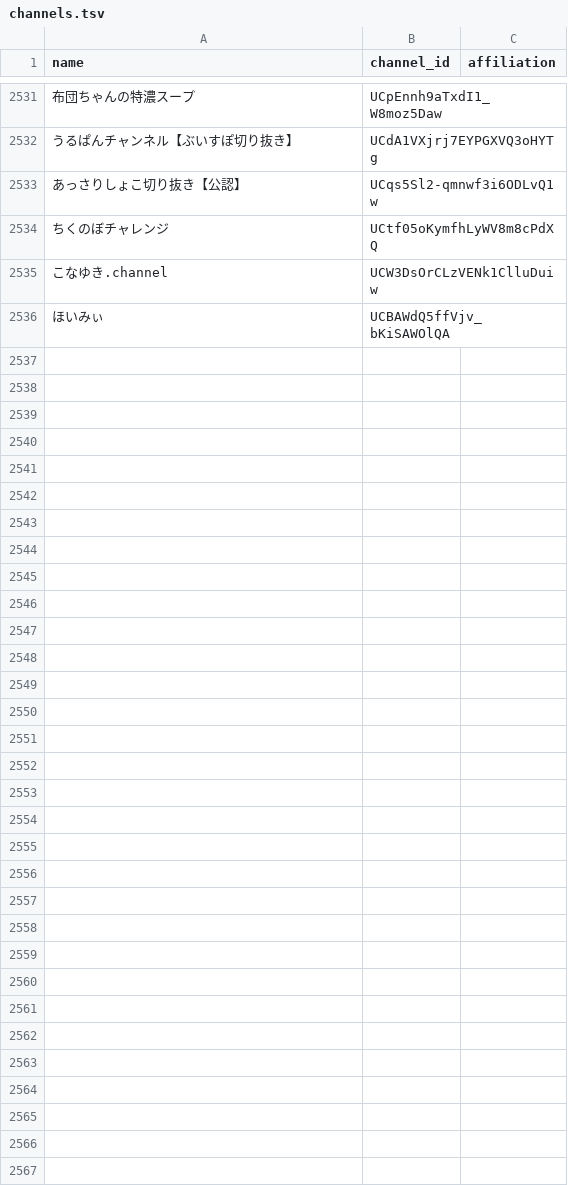
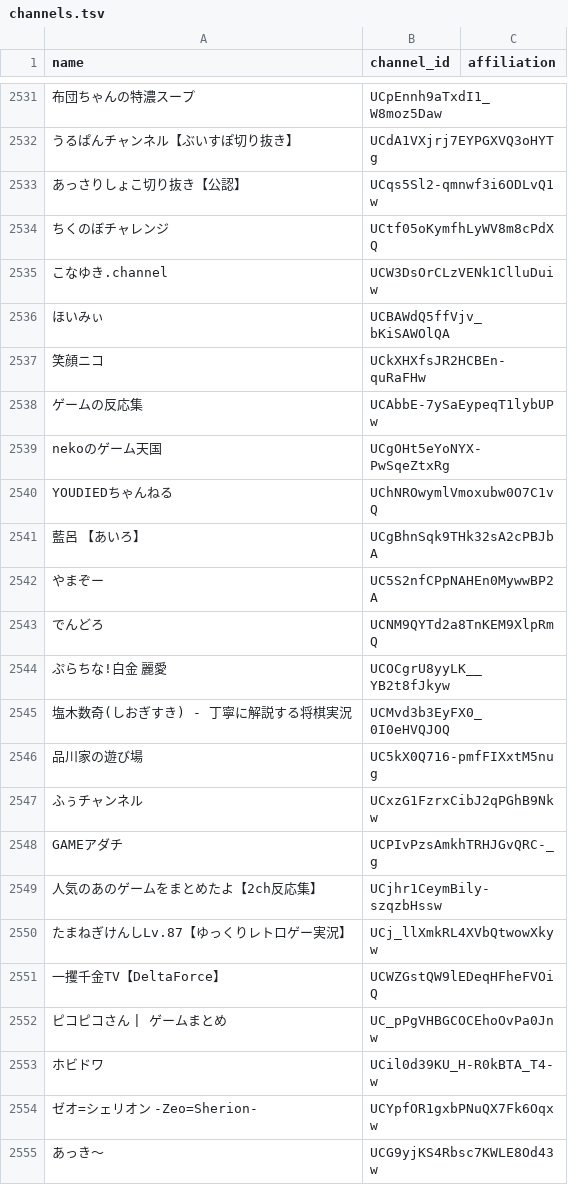
Before and after one commit to tarochin1985/hayarige, a TSV file: data/channels.tsv, drawn as a sheet; only a part is shown, gaps mark what is left out; the diff covers the shown part only; the diff names each change by its address in the sheet, - before the commit and + after, or states it on an @@ line.

```diff
--- a/data/channels.tsv
+++ b/data/channels.tsv
+row 2537: 笑顔ニコ | UCkXHXfsJR2HCBEn-quRaFHw
+row 2538: ゲームの反応集 | UCAbbE-7ySaEypeqT1lybUPw
+row 2539: nekoのゲーム天国 | UCgOHt5eYoNYX-PwSqeZtxRg
+row 2540: YOUDIEDちゃんねる | UChNROwymlVmoxubw0O7C1vQ
+row 2541: 藍呂 【あいろ】 | UCgBhnSqk9THk32sA2cPBJbA
+row 2542: やまぞー | UC5S2nfCPpNAHEn0MywwBP2A
+row 2543: でんどろ | UCNM9QYTd2a8TnKEM9XlpRmQ
+row 2544: ぷらちな!白金 麗愛 | UCOCgrU8yyLK__YB2t8fJkyw
+row 2545: 塩木数奇(しおぎすき) - 丁寧に解説する将棋実況 | UCMvd3b3EyFX0_0I0eHVQJOQ
+row 2546: 品川家の遊び場 | UC5kX0Q716-pmfFIXxtM5nug
+row 2547: ふぅチャンネル | UCxzG1FzrxCibJ2qPGhB9Nkw
+row 2548: GAMEアダチ | UCPIvPzsAmkhTRHJGvQRC-_g
+row 2549: 人気のあのゲームをまとめたよ【2ch反応集】 | UCjhr1CeymBily-szqzbHssw
+row 2550: たまねぎけんしLv.87【ゆっくりレトロゲー実況】 | UCj_llXmkRL4XVbQtwowXkyw
+row 2551: 一攫千金TV【DeltaForce】 | UCWZGstQW9lEDeqHFheFVOiQ
+row 2552: ピコピコさん | ゲームまとめ | UC_pPgVHBGCOCEhoOvPa0Jnw
+row 2553: ホビドワ | UCil0d39KU_H-R0kBTA_T4-w
+row 2554: ゼオ=シェリオン -Zeo=Sherion- | UCYpfOR1gxbPNuQX7Fk6Oqxw
+row 2555: あっき〜 | UCG9yjKS4Rbsc7KWLE8Od43w
```
Also changed, not shown: 66 added rows elsewhere in this file, data/channels_discovered.csv, 2 other files.
